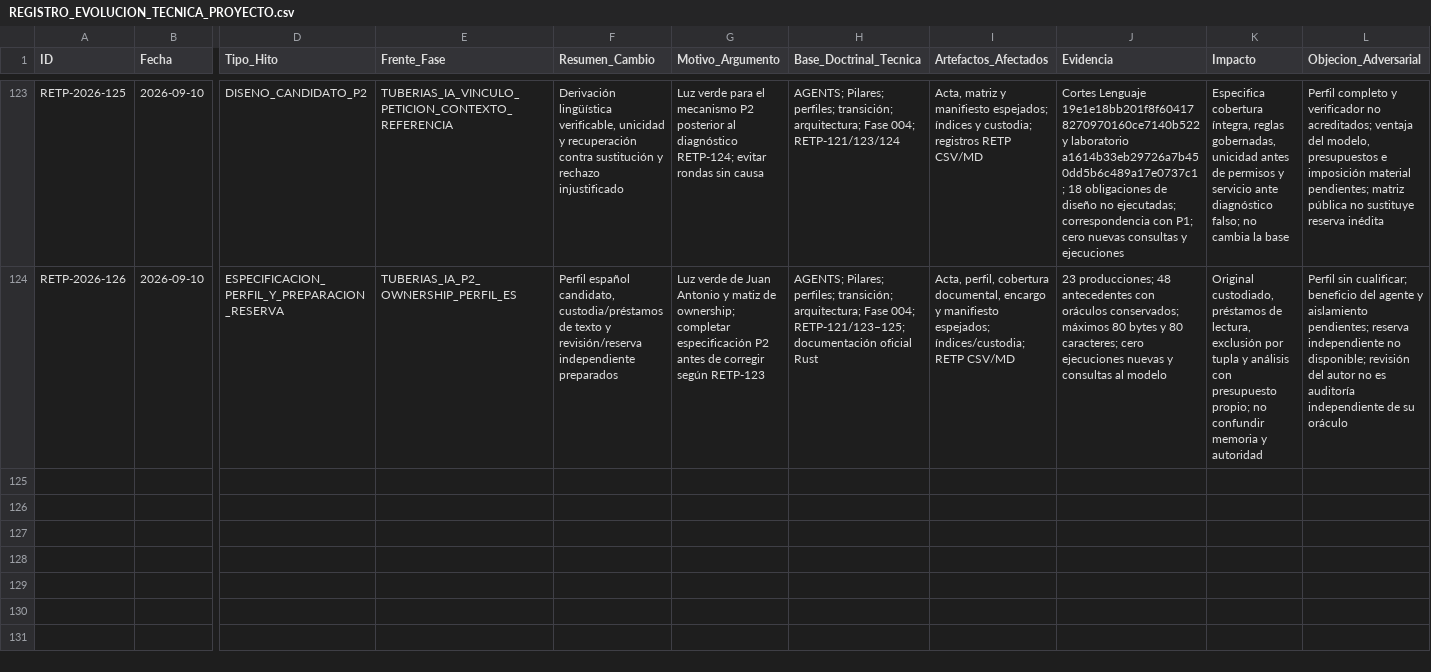
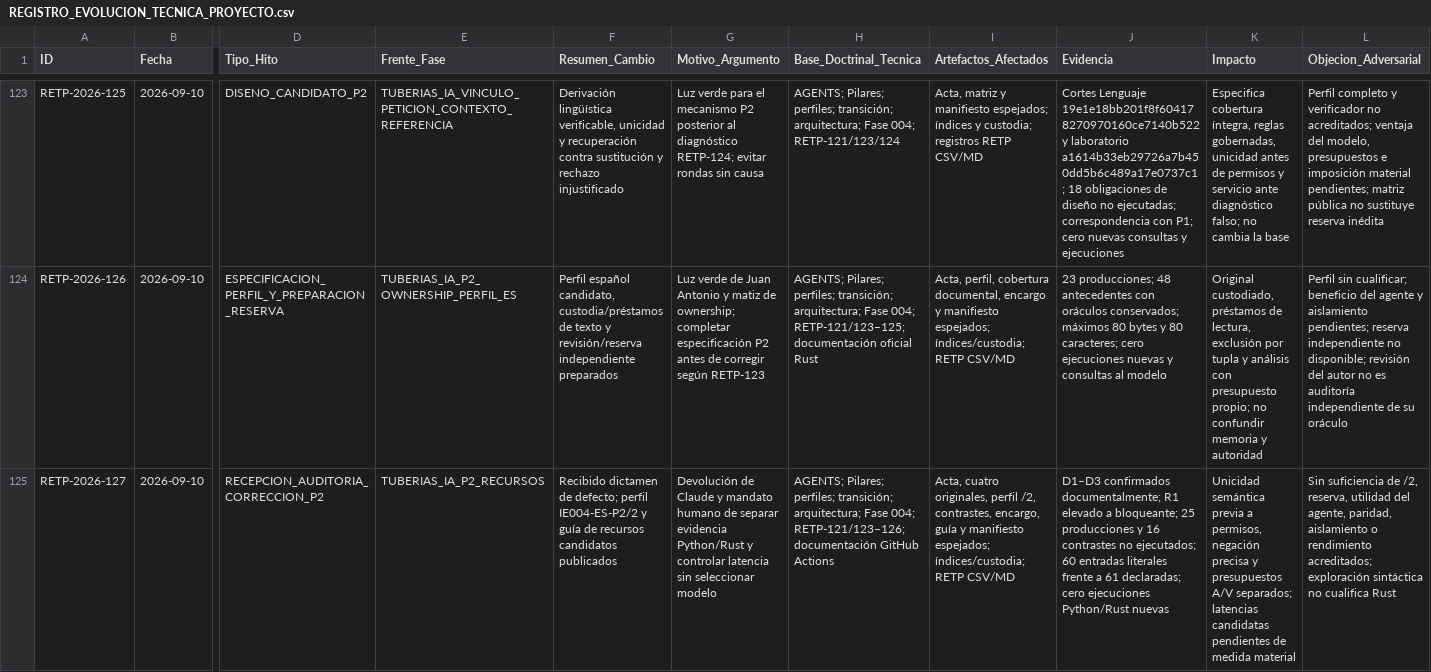
Before and after one commit to juantoniolloretegea/SV-lenguaje-de-computacion, a CSV file: docs/calidad/REGISTRO_EVOLUCION_TECNICA_PROYECTO.csv, drawn as a sheet; only a part is shown, gaps mark what is left out; rows hold the shown columns only; the diff names each change by its address in the sheet, - before the commit and + after, or states it on an @@ line.

Commit message:
RETP-127: recibir revisión de Claude y corregir P2 con presupuestos separados

```diff
--- a/docs/calidad/REGISTRO_EVOLUCION_TECNICA_PROYECTO.csv
+++ b/docs/calidad/REGISTRO_EVOLUCION_TECNICA_PROYECTO.csv
+row 125: RETP-2026-127 | 2026-09-10 | RECEPCION_AUDITORIA_CORRECCION_P2 | TUBERIAS_IA_P2_RECURSOS | Recibido dictamen de defecto; perfil IE004-ES-P2/2 y guía de recursos candidatos publicados | Devolución de Claude y mandato humano de separar evidencia Python/Rust y controlar latencia sin seleccionar modelo | AGENTS; Pilares; perfiles; transición; arquitectura; Fase 004; RETP-121/123–126; documentación GitHub Actions | Acta, cuatro originales, perfil /2, contrastes, encargo, guía y manifiesto espejados; índices/custodia; RETP CSV/MD | D1–D3 confirmados documentalmente; R1 elevado a bloqueante; 25 producciones y 16 contrastes no ejecutados; 60 entradas literales frente a 61 declaradas; cero ejecuciones Python/Rust nuevas | Unicidad semántica previa a permisos, negación precisa y presupuestos A/V separados; latencias candidatas pendientes de medida material | Sin suficiencia de /2, reserva, utilidad del agente, paridad, aislamiento o rendimiento acreditados; exploración sintáctica no cualifica Rust
```
Also changed, not shown: 12 other files.
